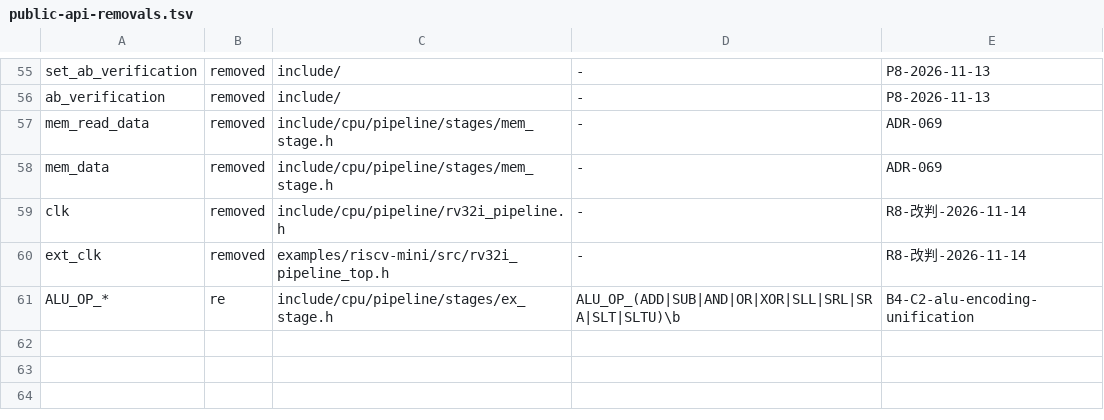
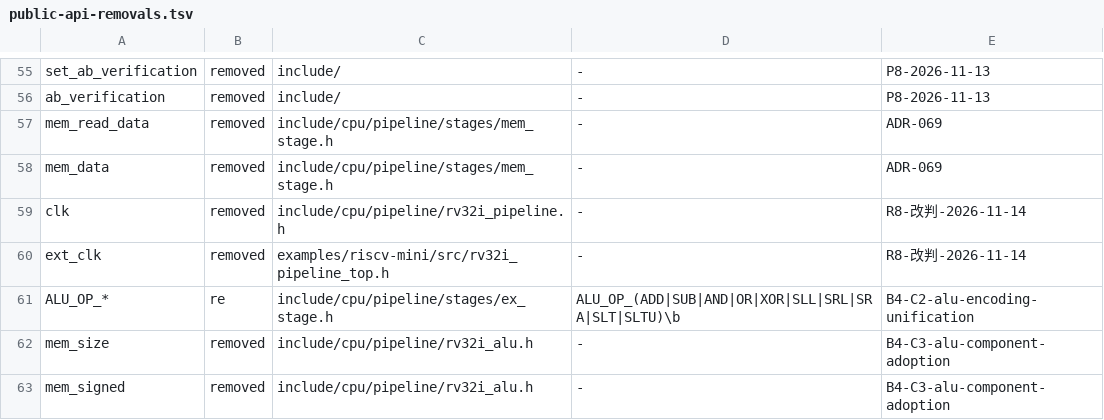
Before and after one commit to chisuhua/CppHDL, a TSV file: .rddf/checks/public-api-removals.tsv, drawn as a sheet; only a part is shown, gaps mark what is left out; the diff names each change by its address in the sheet, - before the commit and + after, or states it on an @@ line.

```diff
--- a/.rddf/checks/public-api-removals.tsv
+++ b/.rddf/checks/public-api-removals.tsv
+row 62: mem_size | removed | include/cpu/pipeline/rv32i_alu.h | - | B4-C3-alu-component-adoption
+row 63: mem_signed | removed | include/cpu/pipeline/rv32i_alu.h | - | B4-C3-alu-component-adoption
```
Also changed, not shown: .rddf/checks/examples-rtl-sim-targets.tsv, .rddf/checks/port-naming-exempt.tsv, 13 other files.
